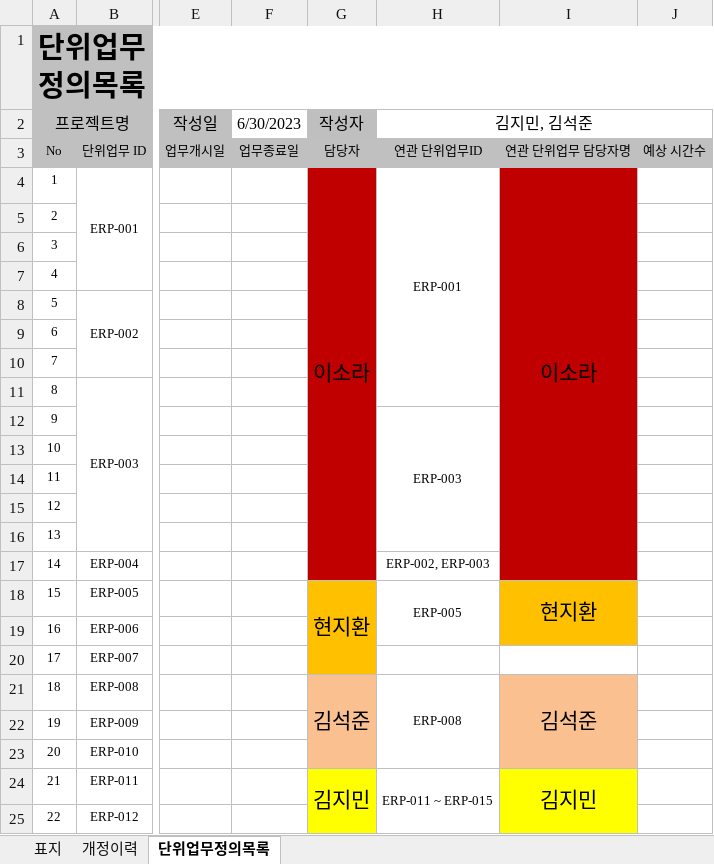
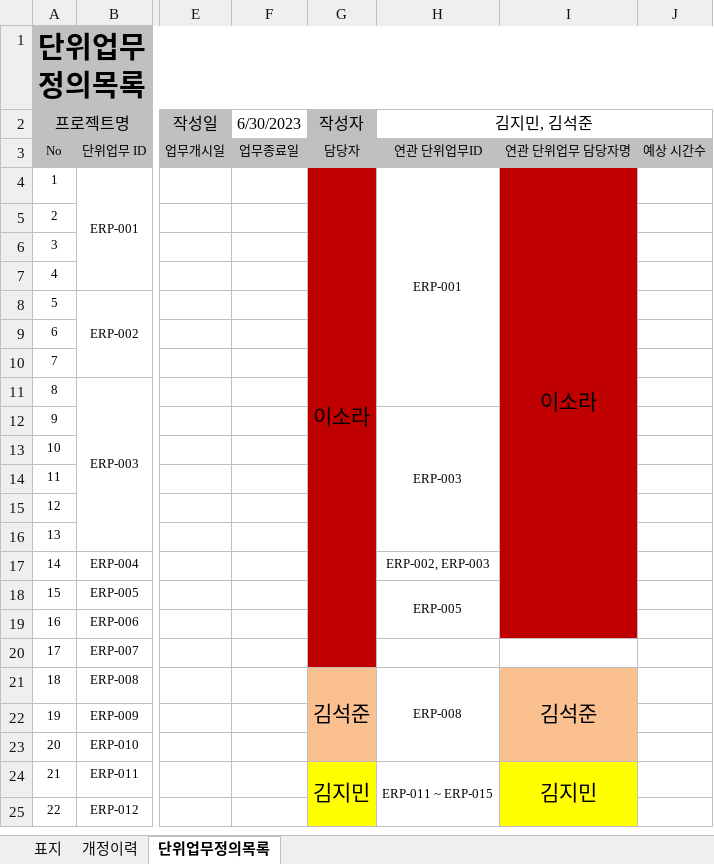
Before and after one commit to dw-final-project/dwFinal, an Excel workbook: 프로젝트 관련 자료/2조단위업무정의서.xlsx, sheet 단위업무정의목록, drawn as a sheet; only a part is shown, gaps mark what is left out; values as stored, in another font and other column widths than the file's, no borders; charts and pictures not drawn; the diff covers the shown part only; the diff names each change by its address in the sheet, - before the commit and + after, or states it on an @@ line.

```diff
--- a/프로젝트 관련 자료/2조단위업무정의서.xlsx (sheet 단위업무정의목록)
+++ b/프로젝트 관련 자료/2조단위업무정의서.xlsx (sheet 단위업무정의목록)
-G4:G17 merged
+G4:G20 merged
-I4:I17 merged
+I4:I19 merged
-G18: 현지환
+G18: (empty)
-G18:G20 fill: #FFC000
+G18:G20 fill: #C00000
-G18:G20 merged
-I18: 현지환
+I18: (empty)
-I18:I19 fill: #FFC000
+I18:I19 fill: #C00000
-I18:I19 merged
```
Also changed, not shown: 7 edited cells, cell formats and merged cells elsewhere in this sheet, charts or pictures.
